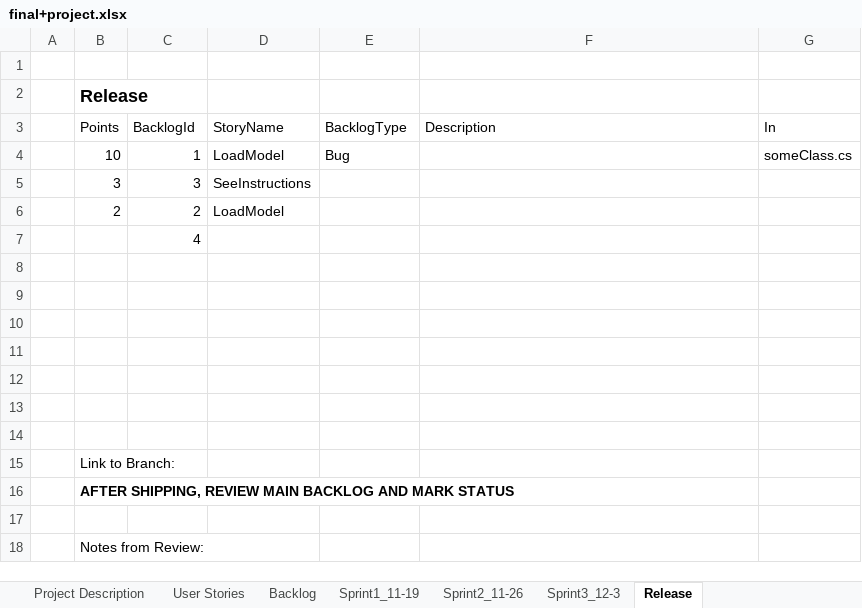
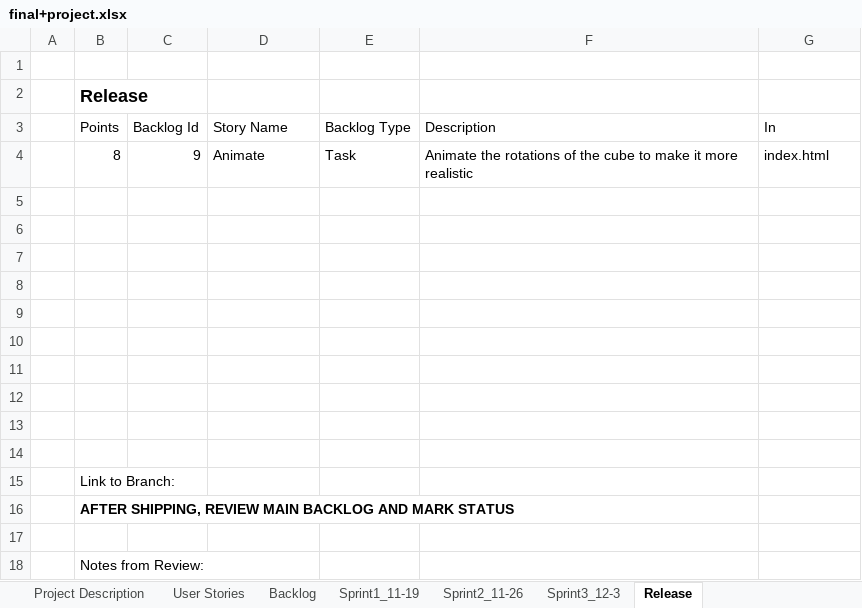
Before and after one commit to bpaner21/Graphics_Apps_Final_Project, an Excel workbook: final+project.xlsx, sheet Release, drawn as a sheet; values as stored, in another font and other column widths than the file's, no borders; table styles not drawn; removed rows and columns are numbered as before the commit, all else as after; the diff names each change by its address in the sheet, - before the commit and + after, or states it on an @@ line.

```diff
--- a/final+project.xlsx (sheet Release)
+++ b/final+project.xlsx (sheet Release)
-C3: BacklogId
+C3: Backlog Id
-D3: StoryName
+D3: Story Name
-E3: BacklogType
+E3: Backlog Type
-row 4:  | 10 | 1 | LoadModel | Bug |  | someClass.cs
+row 4:  | 8 | 9 | Animate | Task | Animate the rotations of the cube to make it more realistic | index.html
-row 5:  | 3 | 3 | SeeInstructions
+row 5: (empty)
-row 6:  | 2 | 2 | LoadModel
+row 6: (empty)
-C7 (Backlog Id): 4
+C7 (Backlog Id): (empty)
```
Also changed, not shown: sheet Backlog, charts or pictures, 1 other file.
